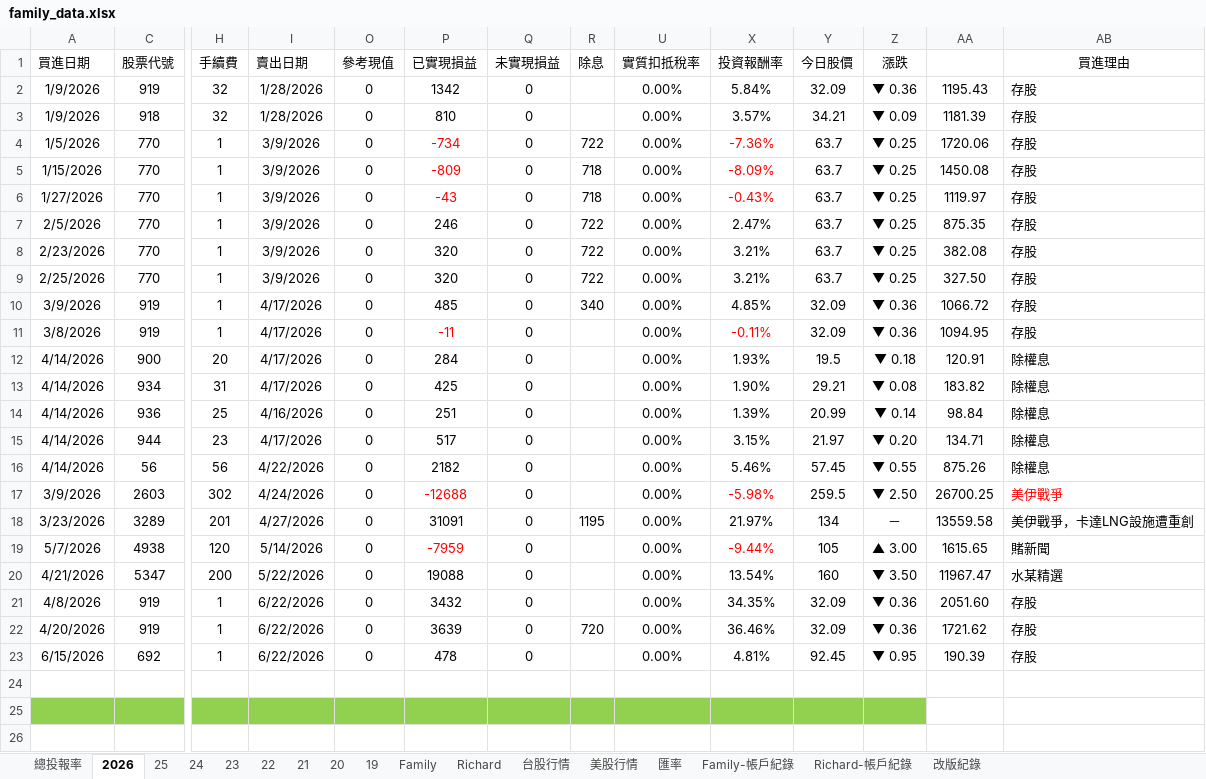
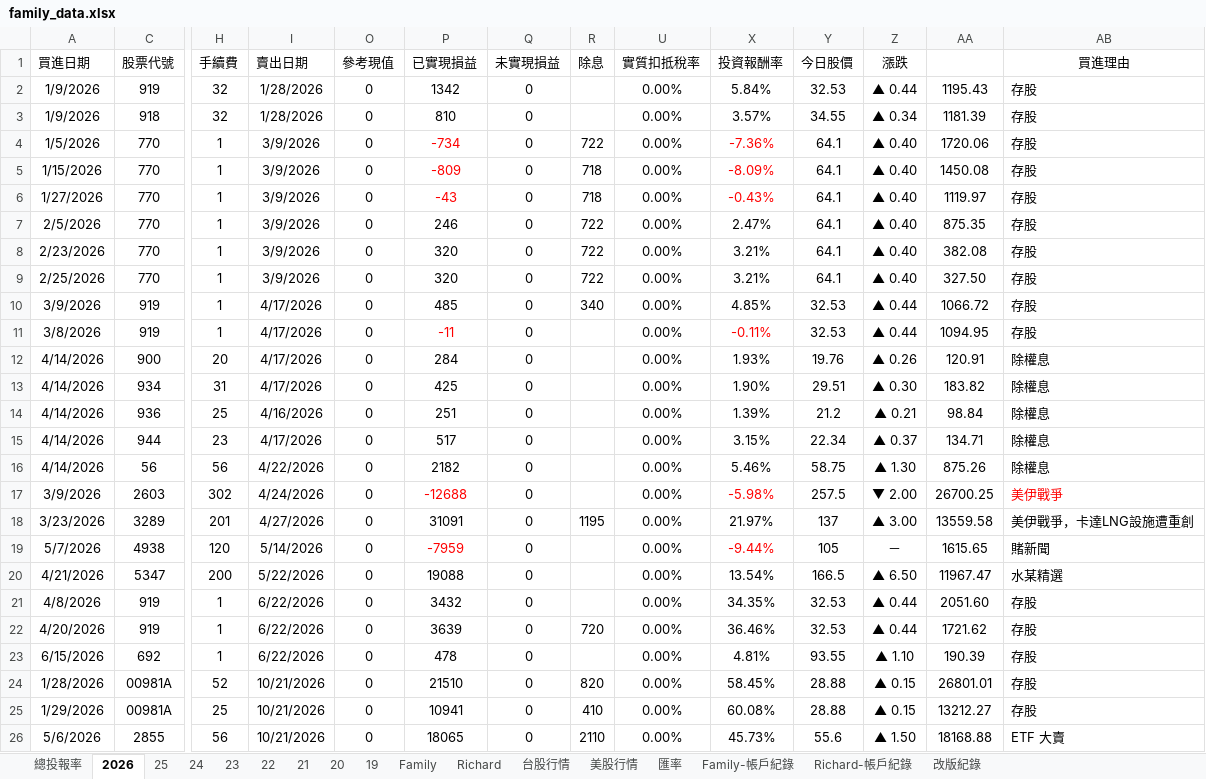
Before and after one commit to even182/richard-personal-hub, an Excel workbook: data/family_data.xlsx, sheet 2026, drawn as a sheet; only a part is shown, gaps mark what is left out; the shorter side is filled out with more unchanged rows; values as stored, in another font and other column widths than the file's, no borders; conditional formats not drawn; rows hold the shown columns only; the diff covers the shown part only; the diff names each change by its address in the sheet, - before the commit and + after, or states it on an @@ line.

```diff
--- a/data/family_data.xlsx (sheet 2026)
+++ b/data/family_data.xlsx (sheet 2026)
-Y2 (今日股價): 32.09
+Y2 (今日股價): 32.53
-Z2 (漲跌): ▼ 0.36
+Z2 (漲跌): ▲ 0.44
-Y3 (今日股價): 34.21
+Y3 (今日股價): 34.55
-Z3 (漲跌): ▼ 0.09
+Z3 (漲跌): ▲ 0.34
-Y4:Y9 (今日股價): 63.7
+Y4:Y9 (今日股價): 64.1
-Z4:Z9 (漲跌): ▼ 0.25
+Z4:Z9 (漲跌): ▲ 0.40
-Y10:Y11 (今日股價): 32.09
+Y10:Y11 (今日股價): 32.53
-Z10:Z11 (漲跌): ▼ 0.36
+Z10:Z11 (漲跌): ▲ 0.44
-Y12 (今日股價): 19.5
+Y12 (今日股價): 19.76
-Z12 (漲跌): ▼ 0.18
+Z12 (漲跌): ▲ 0.26
-Y13 (今日股價): 29.21
+Y13 (今日股價): 29.51
-Z13 (漲跌): ▼ 0.08
+Z13 (漲跌): ▲ 0.30
-Y14 (今日股價): 20.99
+Y14 (今日股價): 21.2
-Z14 (漲跌): ▼ 0.14
+Z14 (漲跌): ▲ 0.21
-Y15 (今日股價): 21.97
+Y15 (今日股價): 22.34
-Z15 (漲跌): ▼ 0.20
+Z15 (漲跌): ▲ 0.37
-Y16 (今日股價): 57.45
+Y16 (今日股價): 58.75
-Z16 (漲跌): ▼ 0.55
+Z16 (漲跌): ▲ 1.30
-Y17 (今日股價): 259.5
+Y17 (今日股價): 257.5
-Z17 (漲跌): ▼ 2.50
+Z17 (漲跌): ▼ 2.00
-Y18 (今日股價): 134
+Y18 (今日股價): 137
-Z18 (漲跌): －
+Z18 (漲跌): ▲ 3.00
-Z19 (漲跌): ▲ 3.00
+Z19 (漲跌): －
-Y20 (今日股價): 160
+Y20 (今日股價): 166.5
-Z20 (漲跌): ▼ 3.50
+Z20 (漲跌): ▲ 6.50
-Y21:Y22 (今日股價): 32.09
+Y21:Y22 (今日股價): 32.53
-Z21:Z22 (漲跌): ▼ 0.36
+Z21:Z22 (漲跌): ▲ 0.44
-Y23 (今日股價): 92.45
+Y23 (今日股價): 93.55
-Z23 (漲跌): ▼ 0.95
+Z23 (漲跌): ▲ 1.10
+row 24: 1/28/2026 | 00981A | 52 | 10/21/2026 | 0 | 21510 | 0 | 820 | 0.00% | 58.45% | 28.88 | ▲ 0.15 | 26801.01 | 存股
+row 25: 1/29/2026 | 00981A | 25 | 10/21/2026 | 0 | 10941 | 0 | 410 | 0.00% | 60.08% | 28.88 | ▲ 0.15 | 13212.27 | 存股
+row 26: 5/6/2026 | 2855 | 56 | 10/21/2026 | 0 | 18065 | 0 | 2110 | 0.00% | 45.73% | 55.6 | ▲ 1.50 | 18168.88 | ETF 大賣
```
Also changed, not shown: 7 added rows, 8 removed rows, 166 edited cells and cell formats elsewhere in this sheet, sheet 台股行情, sheet Family, sheet Richard, sheet 21, sheet 25, sheet 24, 5 more sheets, formulas that keep their value, hidden cells, charts or pictures.
